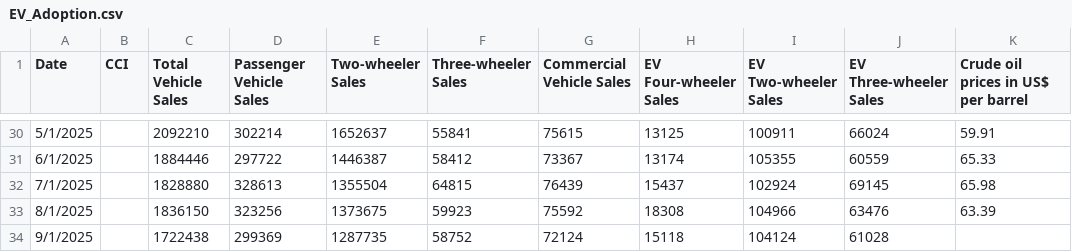
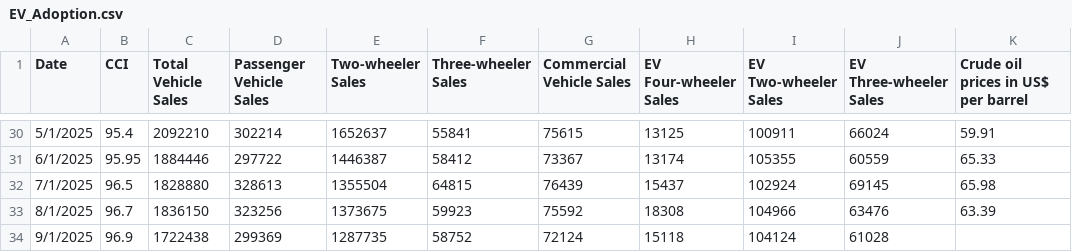
Before and after one commit to ukibc-iu/economic-indices, a CSV file: data/EV_Adoption.csv, drawn as a sheet; only a part is shown, gaps mark what is left out; the diff covers the shown part only; the diff names each change by its address in the sheet, - before the commit and + after, or states it on an @@ line.

```diff
--- a/data/EV_Adoption.csv
+++ b/data/EV_Adoption.csv
-B30 (CCI): (empty)
+B30 (CCI): 95.4
-B31 (CCI): (empty)
+B31 (CCI): 95.95
-B32 (CCI): (empty)
+B32 (CCI): 96.5
-B33 (CCI): (empty)
+B33 (CCI): 96.7
-B34 (CCI): (empty)
+B34 (CCI): 96.9
```
Also changed, not shown: 13 edited cells elsewhere in this file, data/Retail_Health.csv.
